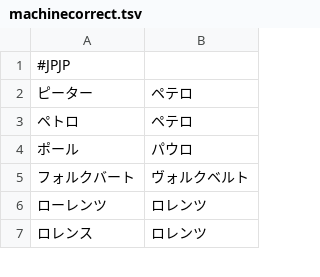
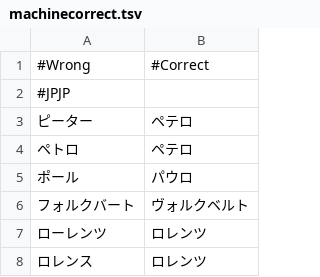
Before and after one commit to youkoseki/pentiment-betterjp, a TSV file: tools/machinecorrect.tsv, drawn as a sheet; only a part is shown.

Commit message:
updated translations

```diff
--- a/tools/machinecorrect.tsv
+++ b/tools/machinecorrect.tsv
@@ -1 +1,2 @@
+#Wrong	#Correct
 #JPJP
```
Also changed, not shown: 1 other file.
